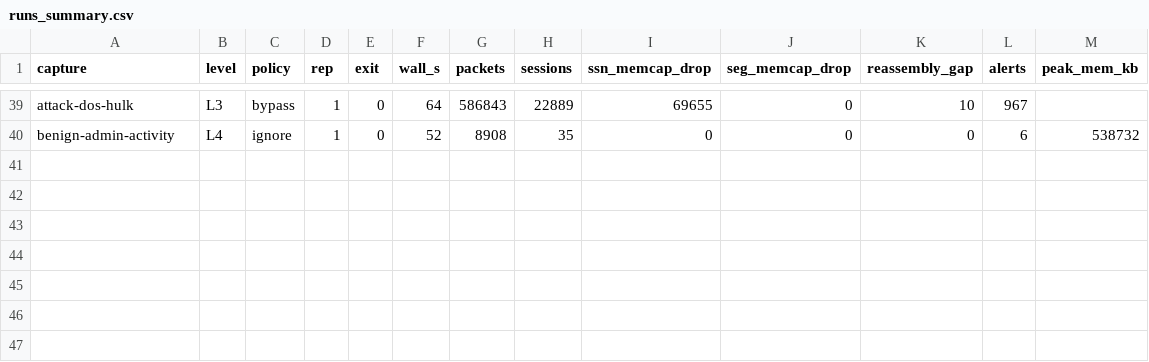
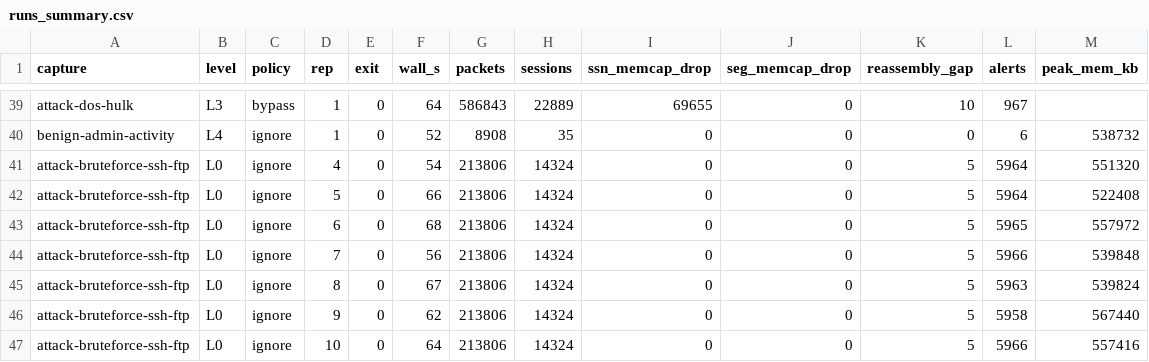
Before and after one commit to AMSONI777/suricata-memcap-genis, a CSV file: results/runs_summary.csv, drawn as a sheet; only a part is shown, gaps mark what is left out.

Commit message:
Seven more L0 repeats on attack-bruteforce-ssh-ftp; determinism recomputed over ten runs

```diff
--- a/results/runs_summary.csv
+++ b/results/runs_summary.csv
@@ -40 +40,8 @@ attack-dos-hulk,L3,bypass,1,0,64,586843,22889,69655,0,10,967,
 benign-admin-activity,L4,ignore,1,0,52,8908,35,0,0,0,6,538732
+attack-bruteforce-ssh-ftp,L0,ignore,4,0,54,213806,14324,0,0,5,5964,551320
+attack-bruteforce-ssh-ftp,L0,ignore,5,0,66,213806,14324,0,0,5,5964,522408
+attack-bruteforce-ssh-ftp,L0,ignore,6,0,68,213806,14324,0,0,5,5965,557972
+attack-bruteforce-ssh-ftp,L0,ignore,7,0,56,213806,14324,0,0,5,5966,539848
+attack-bruteforce-ssh-ftp,L0,ignore,8,0,67,213806,14324,0,0,5,5963,539824
+attack-bruteforce-ssh-ftp,L0,ignore,9,0,62,213806,14324,0,0,5,5958,567440
+attack-bruteforce-ssh-ftp,L0,ignore,10,0,64,213806,14324,0,0,5,5966,557416
```
Also changed, not shown: results/determinism.csv, results/per_signature.csv, 2 other files.
